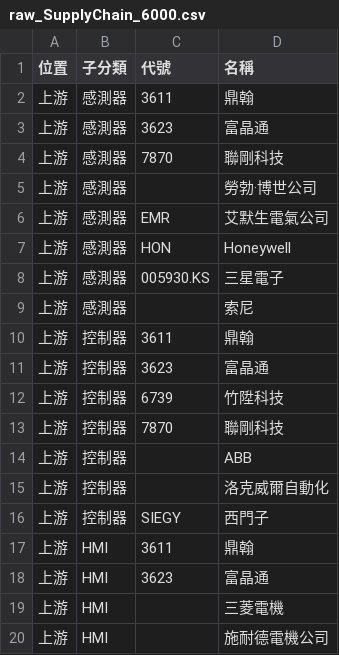
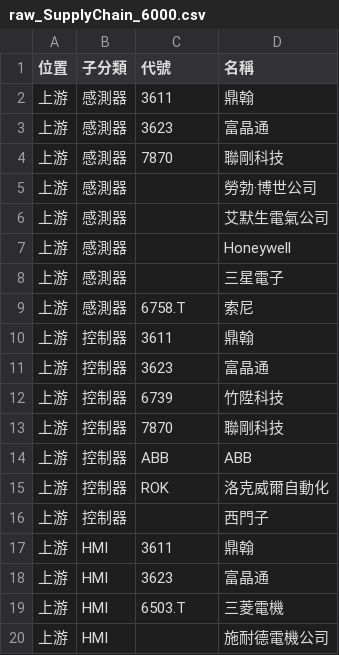
Before and after one commit to wenchiehlee-investment/ic.tpex.org.tw, a CSV file: data/raw_SupplyChain_6000.csv, drawn as a sheet; only a part is shown; the diff covers the shown part only.

```diff
--- a/data/raw_SupplyChain_6000.csv
+++ b/data/raw_SupplyChain_6000.csv
@@ -5,6 +5,6 @@
 上游,感測器,,勞勃·博世公司
-上游,感測器,EMR,艾默生電氣公司
-上游,感測器,HON,Honeywell
-上游,感測器,005930.KS,三星電子
-上游,感測器,,索尼
+上游,感測器,,艾默生電氣公司
+上游,感測器,,Honeywell
+上游,感測器,,三星電子
+上游,感測器,6758.T,索尼
 上游,控制器,3611,鼎翰
@@ -13,8 +13,8 @@
 上游,控制器,7870,聯剛科技
-上游,控制器,,ABB
-上游,控制器,,洛克威爾自動化
-上游,控制器,SIEGY,西門子
+上游,控制器,ABB,ABB
+上游,控制器,ROK,洛克威爾自動化
+上游,控制器,,西門子
 上游,HMI,3611,鼎翰
 上游,HMI,3623,富晶通
-上游,HMI,,三菱電機
+上游,HMI,6503.T,三菱電機
 上游,HMI,,施耐德電機公司
```
Also changed, not shown: 16 edited cells elsewhere in this file, data/raw_SupplyChainMap.csv, data/raw_SupplyChain_5300.csv, 16 other files.
